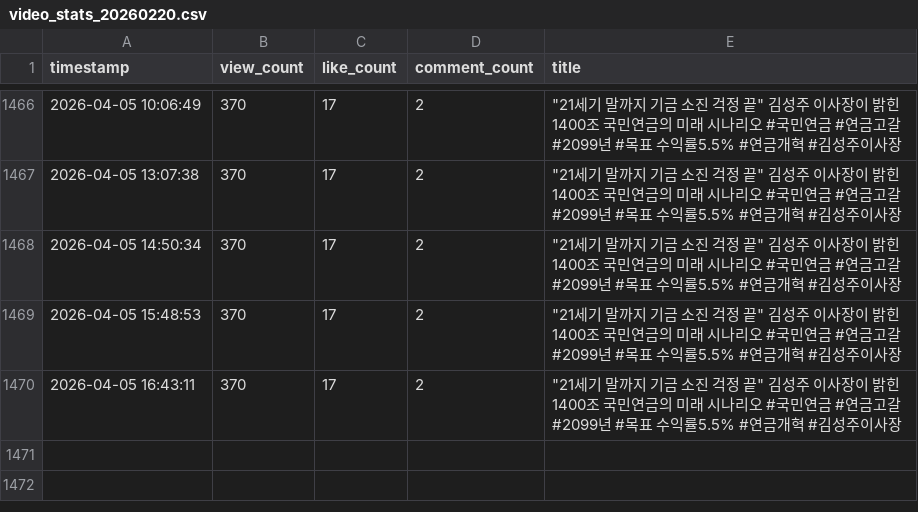
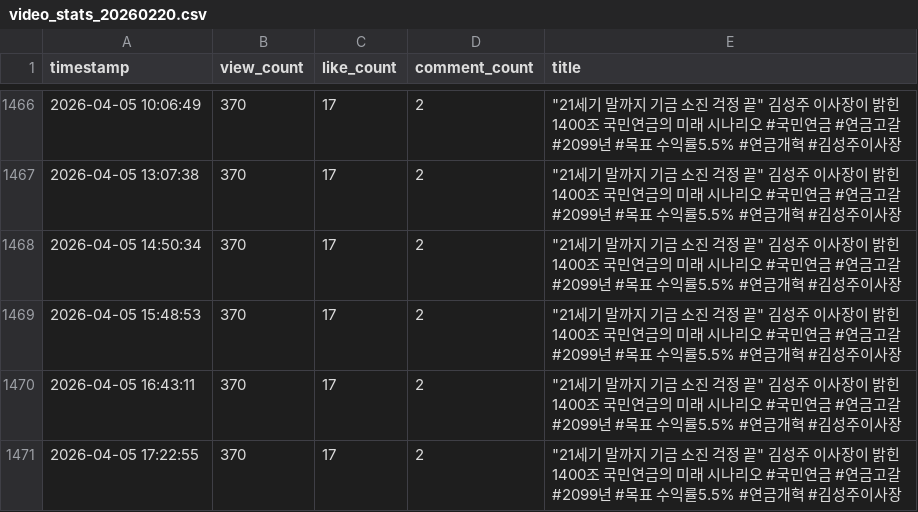
Before and after one commit to roy8in/youtube-comment-monitoring, a CSV file: video_stats_20260220.csv, drawn as a sheet; only a part is shown, gaps mark what is left out.

```diff
--- a/video_stats_20260220.csv
+++ b/video_stats_20260220.csv
@@ -1470 +1470,2 @@ timestamp,view_count,like_count,comment_count,title
 2026-04-05 16:43:11,370,17,2,"""21세기 말까지 기금 소진 걱정 끝"" 김성주 이사장이 밝힌 1400조 국민연금의 미래 시나리오 #국민연금 #연금고갈 #2099년 #목표 수익률5.5% #연금개혁 #김성주이사장"
+2026-04-05 17:22:55,370,17,2,"""21세기 말까지 기금 소진 걱정 끝"" 김성주 이사장이 밝힌 1400조 국민연금의 미래 시나리오 #국민연금 #연금고갈 #2099년 #목표 수익률5.5% #연금개혁 #김성주이사장"
```
